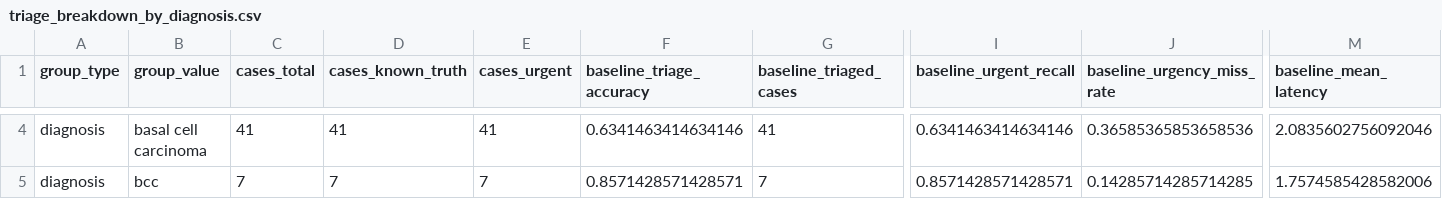
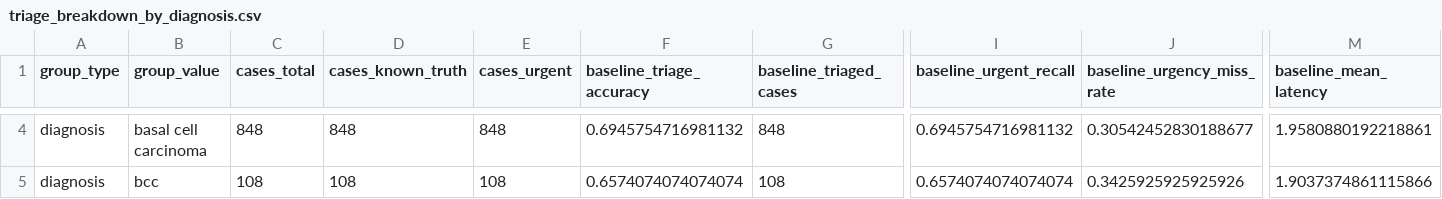
Before and after one commit to philipshih/telederm_snapcheck, a CSV file: reports/triage/breakdowns/triage_breakdown_by_diagnosis.csv, drawn as a sheet; only a part is shown, gaps mark what is left out; the diff covers the shown part only; the diff names each change by its address in the sheet, - before the commit and + after, or states it on an @@ line.

```diff
--- a/reports/triage/breakdowns/triage_breakdown_by_diagnosis.csv
+++ b/reports/triage/breakdowns/triage_breakdown_by_diagnosis.csv
-C4 (cases_total): 41
+C4 (cases_total): 848
-D4 (cases_known_truth): 41
+D4 (cases_known_truth): 848
-E4 (cases_urgent): 41
+E4 (cases_urgent): 848
-F4 (baseline_triage_accuracy): 0.6341463414634146
+F4 (baseline_triage_accuracy): 0.6945754716981132
-G4 (baseline_triaged_cases): 41
+G4 (baseline_triaged_cases): 848
-I4 (baseline_urgent_recall): 0.6341463414634146
+I4 (baseline_urgent_recall): 0.6945754716981132
-J4 (baseline_urgency_miss_rate): 0.36585365853658536
+J4 (baseline_urgency_miss_rate): 0.30542452830188677
-M4 (baseline_mean_latency): 2.0835602756092046
+M4 (baseline_mean_latency): 1.9580880192218861
-C5 (cases_total): 7
+C5 (cases_total): 108
-D5 (cases_known_truth): 7
+D5 (cases_known_truth): 108
-E5 (cases_urgent): 7
+E5 (cases_urgent): 108
-F5 (baseline_triage_accuracy): 0.8571428571428571
+F5 (baseline_triage_accuracy): 0.6574074074074074
-G5 (baseline_triaged_cases): 7
+G5 (baseline_triaged_cases): 108
-I5 (baseline_urgent_recall): 0.8571428571428571
+I5 (baseline_urgent_recall): 0.6574074074074074
-J5 (baseline_urgency_miss_rate): 0.14285714285714285
+J5 (baseline_urgency_miss_rate): 0.3425925925925926
-M5 (baseline_mean_latency): 1.7574585428582006
+M5 (baseline_mean_latency): 1.9037374861115866
```
Also changed, not shown: 1 added row and 165 edited cells elsewhere in this file, reports/triage/breakdowns/triage_breakdown_by_defect.csv, reports/triage/breakdowns_gpt5nano_test/triage_breakdown_by_defect.csv, 29 other files.
